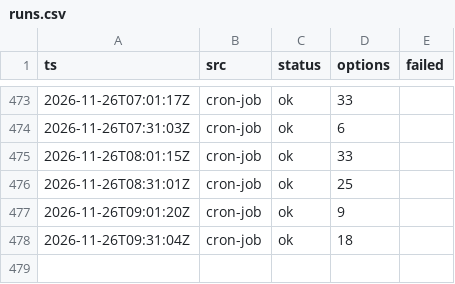
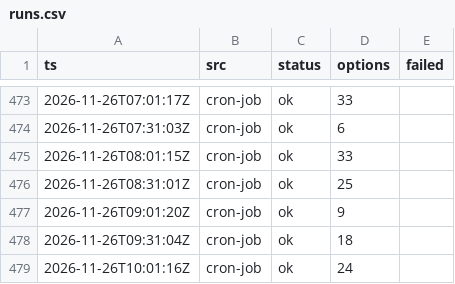
Before and after one commit to CrytecFusion101/flight-price-tracker, a CSV file: data/runs.csv, drawn as a sheet; only a part is shown, gaps mark what is left out.

```diff
--- a/data/runs.csv
+++ b/data/runs.csv
@@ -478 +478,2 @@ ts,src,status,options,failed
 2026-11-26T09:31:04Z,cron-job,ok,18,
+2026-11-26T10:01:16Z,cron-job,ok,24,
```
Also changed, not shown: data/observations/2026-11.csv, data/series.csv, 2 other files.
